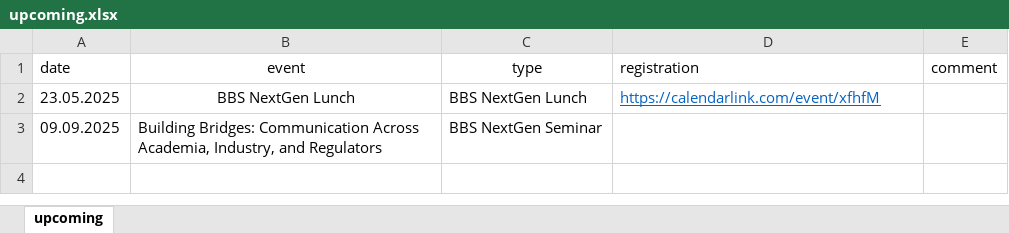
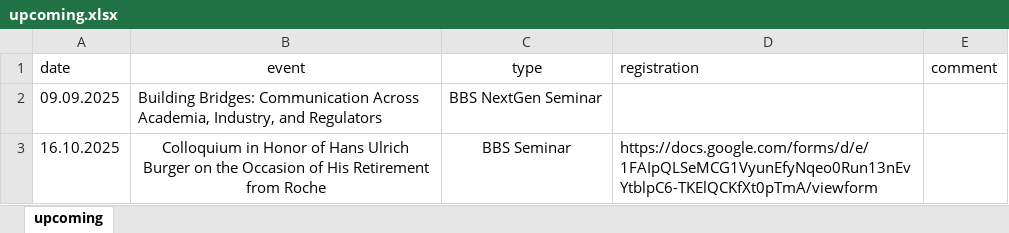
Before and after one commit to baselbiometrics/home, an Excel workbook: data/upcoming.xlsx, sheet upcoming, drawn as a sheet; values as stored, in another font and other column widths than the file's, no borders; charts and pictures not drawn; removed rows and columns are numbered as before the commit, all else as after; the diff names each change by its address in the sheet, - before the commit and + after, or states it on an @@ line.

Commit message:
upload 1st announcement for Colloquium in Honor of Hans Ulrich Burger on the Occasion of His Retirement from Roche

```diff
--- a/data/upcoming.xlsx (sheet upcoming)
+++ b/data/upcoming.xlsx (sheet upcoming)
-row 2: 23.05.2025 | BBS NextGen Lunch | BBS NextGen Lunch | https://calendarlink.com/event/xfhfM
+row 3: 16.10.2025 | Colloquium in Honor of Hans Ulrich Burger on the Occasion of His Retirement from Roche | BBS Seminar | https://docs.google.com/forms/d/e/1FAIpQLSeMCG1VyunEfyNqeo0Run13nEvYtblpC6-TKElQCKfXt0pTmA/viewform
```
Also changed, not shown: charts or pictures, 7 other files.
